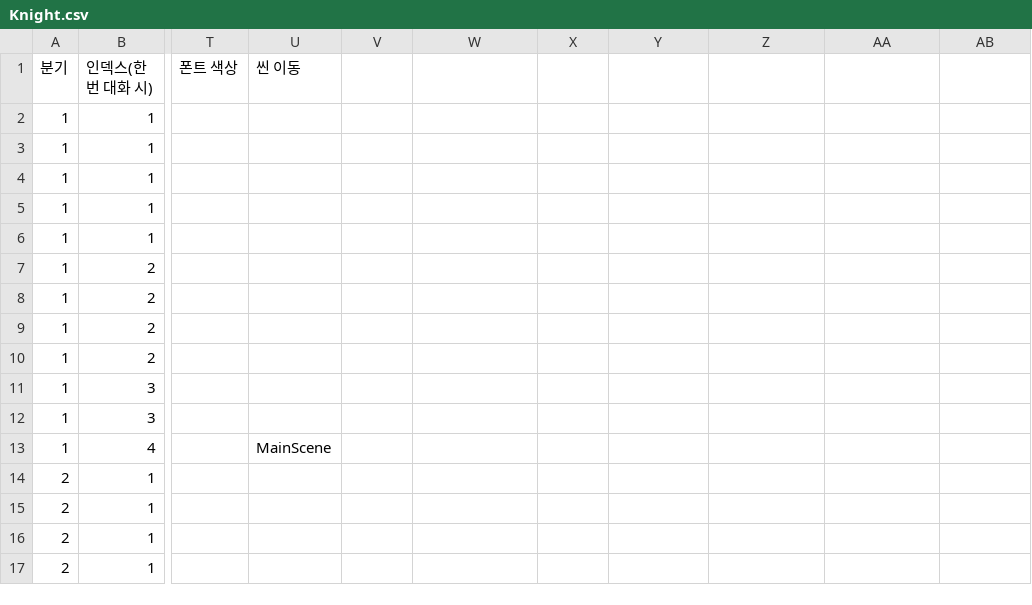
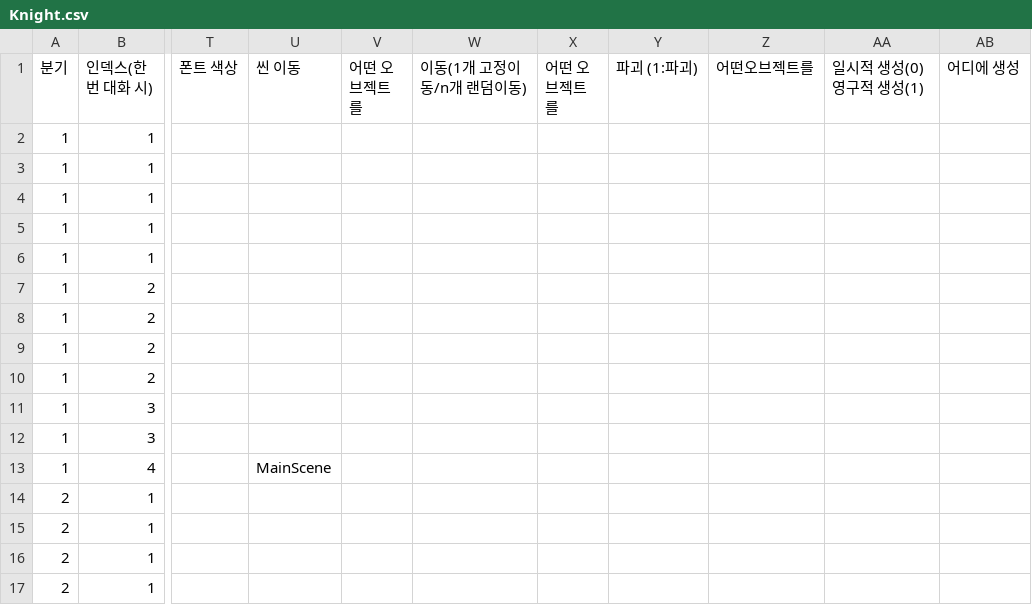
Before and after one commit to adorablenewbie/Puzzle_Survival, a CSV file: Assets/8. DialogueData/Knight.csv, drawn as a sheet; only a part is shown, gaps mark what is left out; the diff names each change by its address in the sheet, - before the commit and + after, or states it on an @@ line.

```diff
--- a/Assets/8. DialogueData/Knight.csv
+++ b/Assets/8. DialogueData/Knight.csv
-V1: (empty)
+V1: 어떤 오브젝트를
-W1: (empty)
+W1: 이동(1개 고정이동/n개 랜덤이동)
-X1: (empty)
+X1: 어떤 오브젝트를
-Y1: (empty)
+Y1: 파괴 (1:파괴)
-Z1: (empty)
+Z1: 어떤오브젝트를
-AA1: (empty)
+AA1: 일시적 생성(0) 영구적 생성(1)
-AB1: (empty)
+AB1: 어디에 생성
```
Also changed, not shown: Assets/8. DialogueData/Amy.csv, 45 other files.
